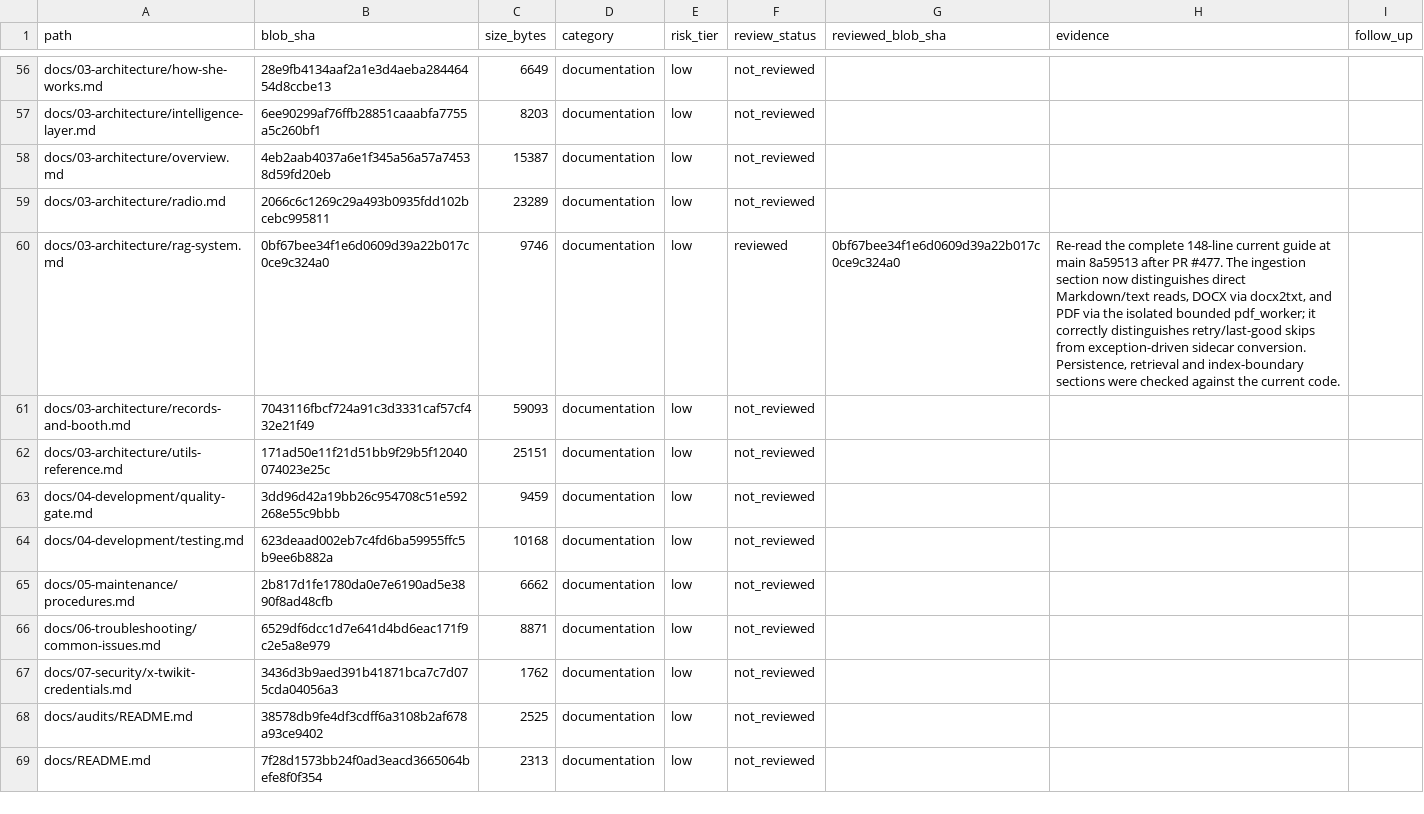
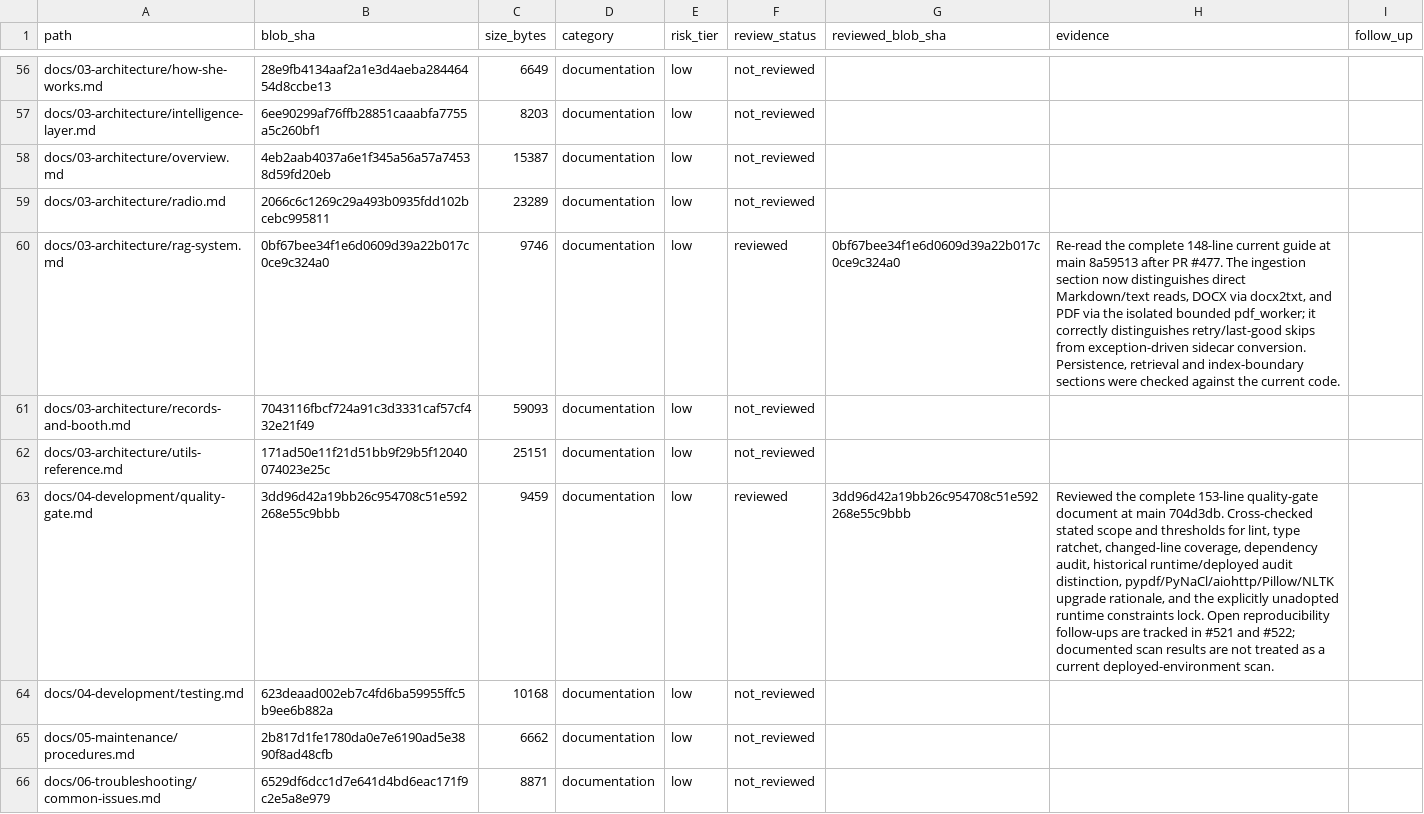
Before and after one commit to Ekco-S64QTN6/Kaiacord, a CSV file: docs/audits/repository-review-ledger.csv, drawn as a sheet; only a part is shown, gaps mark what is left out; the shorter side is filled out with more unchanged rows; the diff names each change by its address in the sheet, - before the commit and + after, or states it on an @@ line.

Commit message:
Record runtime dependency audit reviews

```diff
--- a/docs/audits/repository-review-ledger.csv
+++ b/docs/audits/repository-review-ledger.csv
-F63 (review_status): not_reviewed
+F63 (review_status): reviewed
-G63 (reviewed_blob_sha): (empty)
+G63 (reviewed_blob_sha): 3dd96d42a19bb26c954708c51e592268e55c9bbb
-H63 (evidence): (empty)
+H63 (evidence): Reviewed the complete 153-line quality-gate document at main 704d3db. Cross-checked stated scope and thresholds for lint, type ratchet, changed-line coverage, dependency audit, historical runtime/deployed audit distinction, pypdf/PyNaCl/aiohttp/Pillow/NLTK upgrade rationale, and the explicitly unadopted runtime constraints lock. Open reproducibility follow-ups are tracked in #521 and #522; documented scan results are not treated as a current deployed-environment scan.
```
